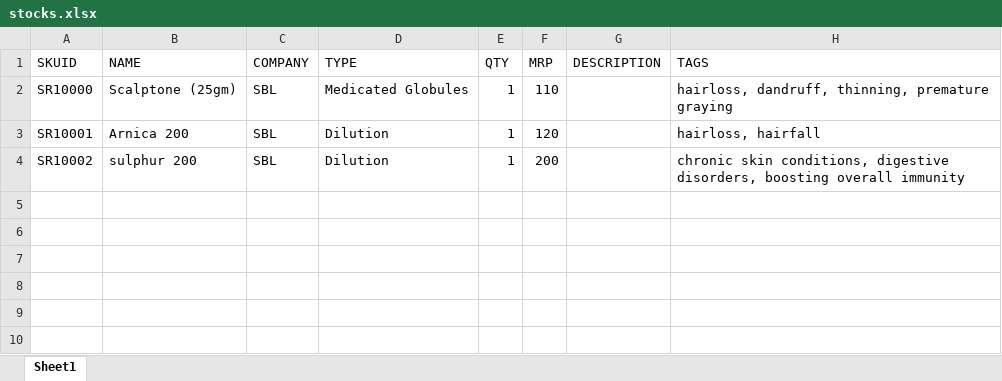
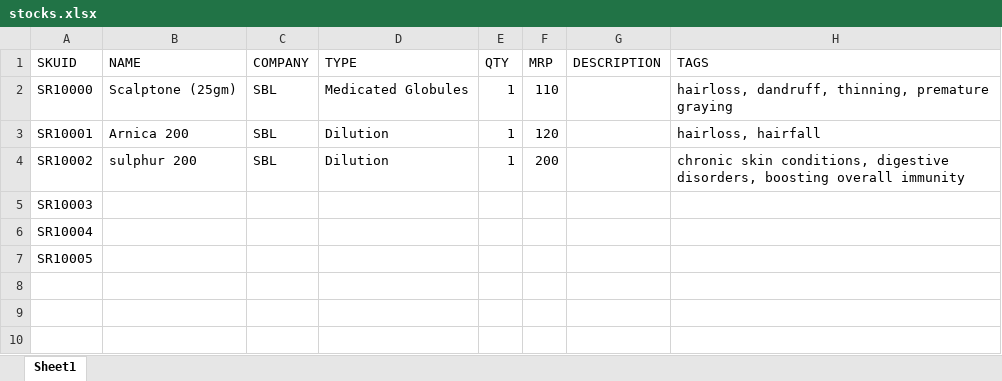
Before and after one commit to vitestapp/shreeradhe, an Excel workbook: stocks.xlsx, sheet Sheet1, drawn as a sheet; only a part is shown; values as stored, in another font and other column widths than the file's, no borders; the diff names each change by its address in the sheet, - before the commit and + after, or states it on an @@ line.

Commit message:
Add files via upload

```diff
--- a/stocks.xlsx (sheet Sheet1)
+++ b/stocks.xlsx (sheet Sheet1)
-A5 (SKUID): (empty)
+A5 (SKUID): SR10003
-A6 (SKUID): (empty)
+A6 (SKUID): SR10004
-A7 (SKUID): (empty)
+A7 (SKUID): SR10005
```
